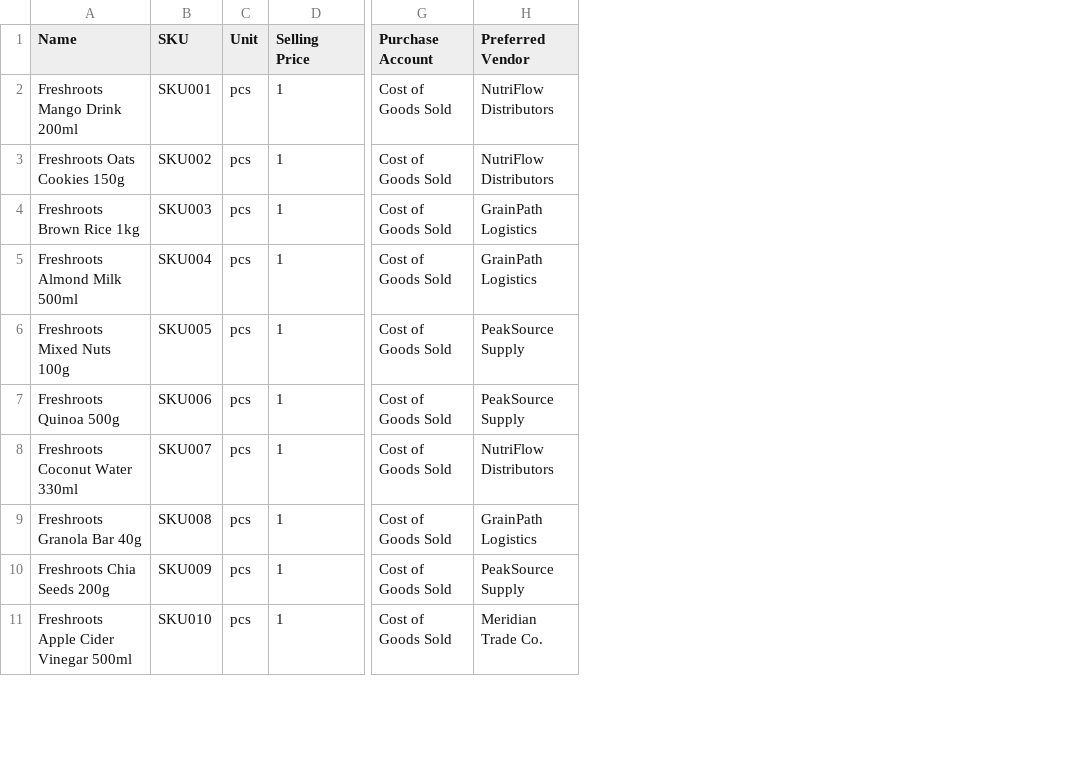
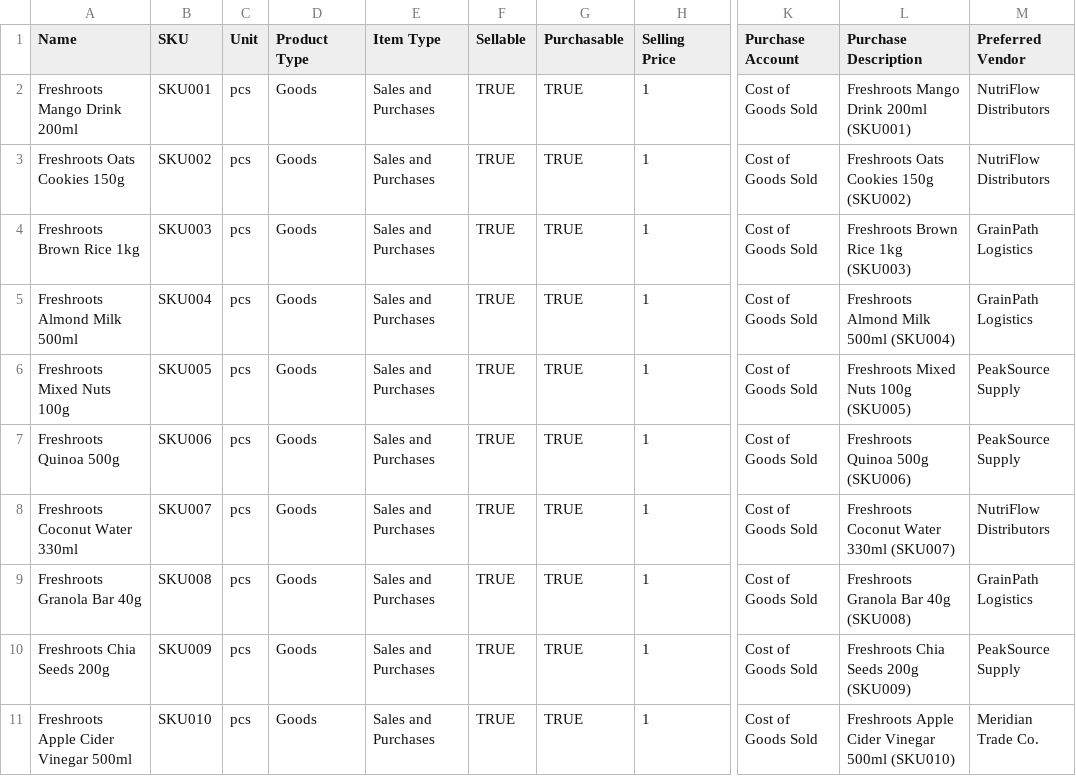
Before and after one commit to amitharaog/Raghav_DemandPlanning, a CSV file: docs/zoho-import/items.csv, drawn as a sheet; only a part is shown, gaps mark what is left out; the diff names each change by its address in the sheet, - before the commit and + after, or states it on an @@ line.

```diff
--- a/docs/zoho-import/items.csv
+++ b/docs/zoho-import/items.csv
+column D (Product Type), rows 2-11: all Goods
+column E (Item Type), rows 2-11: all Sales and Purchases
+column F (Sellable), rows 2-11: all TRUE
+column G (Purchasable), rows 2-11: all TRUE
+column L (Purchase Description), rows 2-11: Freshroots Mango Drink 200ml (SKU001) | Freshroots Oats Cookies 150g (SKU002) | Freshroots Brown Rice 1kg (SKU003) | Freshroots Almond Milk 500ml (SKU004) | Freshroots Mixed Nuts 100g (SKU005) | Freshroots Quinoa 500g (SKU006) | Freshroots Coconut Water 330ml (SKU007) | Freshroots Granola Bar 40g (SKU008) | Freshroots Chia Seeds 200g (SKU009) | Freshroots Apple Cider Vinegar 500ml (SKU010)
```
